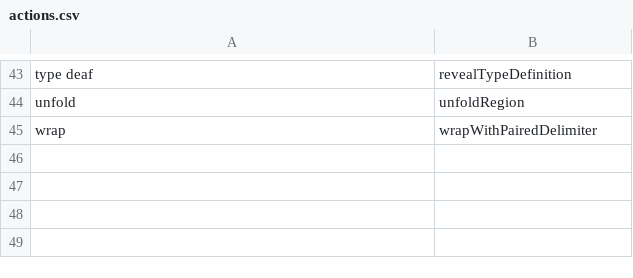
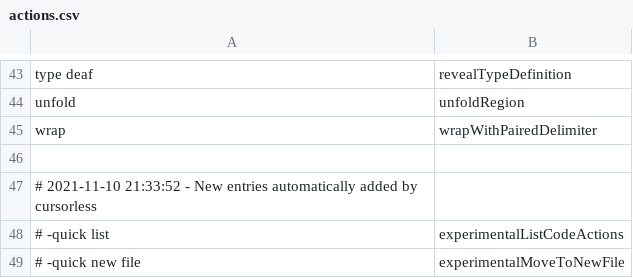
Before and after one commit to pokey/pokey_talon, a CSV file: cursorless-settings/actions.csv, drawn as a sheet; only a part is shown, gaps mark what is left out.

```diff
--- a/cursorless-settings/actions.csv
+++ b/cursorless-settings/actions.csv
@@ -45 +45,5 @@ unfold, unfoldRegion
 wrap, wrapWithPairedDelimiter
+
+# 2021-11-10 21:33:52 - New entries automatically added by cursorless
+# -quick list, experimentalListCodeActions
+# -quick new file, experimentalMoveToNewFile
```
Also changed, not shown: settings/additional_words.csv, 7 other files.
